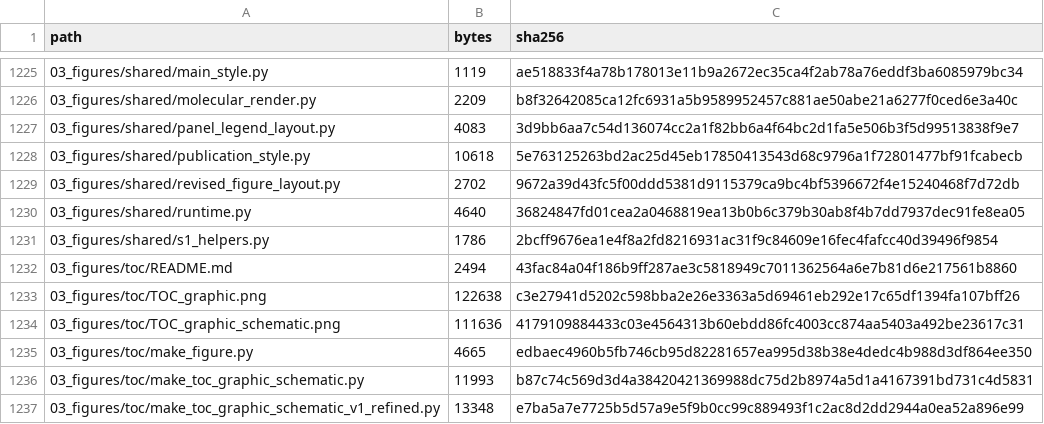
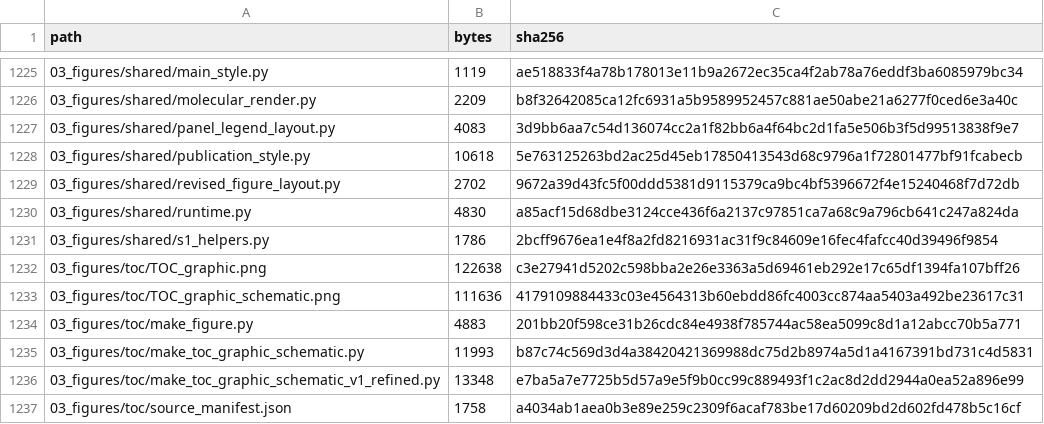
Before and after one commit to XMayDeng/PETase-MD-2026-review, a CSV file: metadata/file_manifest.csv, drawn as a sheet; only a part is shown, gaps mark what is left out; the shorter side is filled out with more unchanged rows; the diff covers the shown part only.

```diff
--- a/metadata/file_manifest.csv
+++ b/metadata/file_manifest.csv
@@ -1229,8 +1229,7 @@ path,bytes,sha256
 03_figures/shared/revised_figure_layout.py,2702,9672a39d43fc5f00ddd5381d9115379ca9bc4bf5396672f4e15240468f7d72db
-03_figures/shared/runtime.py,4640,36824847fd01cea2a0468819ea13b0b6c379b30ab8f4b7dd7937dec91fe8ea05
+03_figures/shared/runtime.py,4830,a85acf15d68dbe3124cce436f6a2137c97851ca7a68c9a796cb641c247a824da
 03_figures/shared/s1_helpers.py,1786,2bcff9676ea1e4f8a2fd8216931ac31f9c84609e16fec4fafcc40d39496f9854
-03_figures/toc/README.md,2494,43fac84a04f186b9ff287ae3c5818949c7011362564a6e7b81d6e217561b8860
 03_figures/toc/TOC_graphic.png,122638,c3e27941d5202c598bba2e26e3363a5d69461eb292e17c65df1394fa107bff26
 03_figures/toc/TOC_graphic_schematic.png,111636,4179109884433c03e4564313b60ebdd86fc4003cc874aa5403a492be23617c31
-03_figures/toc/make_figure.py,4665,edbaec4960b5fb746cb95d82281657ea995d38b38e4dedc4b988d3df864ee350
+03_figures/toc/make_figure.py,4883,201bb20f598ce31b26cdc84e4938f785744ac58ea5099c8d1a12abcc70b5a771
 03_figures/toc/make_toc_graphic_schematic.py,11993,b87c74c569d3d4a38420421369988dc75d2b8974a5d1a4167391bd731c4d5831
```
Also changed, not shown: 3 added rows, 16 removed rows and 36 edited cells elsewhere in this file, 01_simulation/metadata/workflow_provenance.csv, 38 other files.
